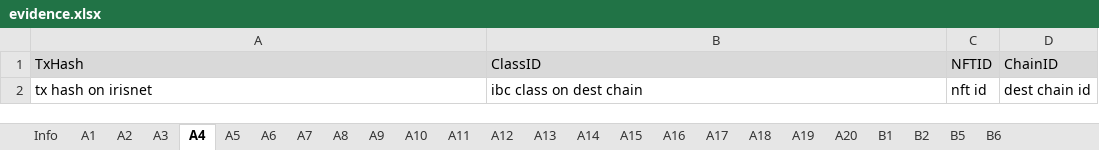
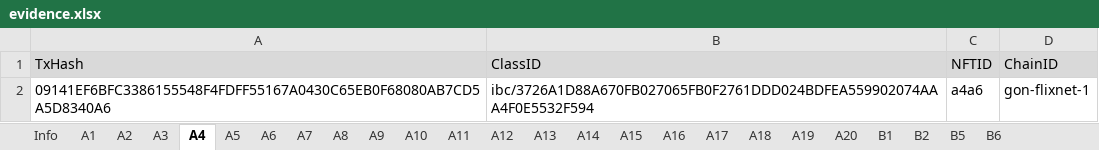
Before and after one commit to game-of-nfts/gon-evidence, an Excel workbook: mengfanjie95/evidence.xlsx, sheet A4, drawn as a sheet; values as stored, in another font and other column widths than the file's, no borders; removed rows and columns are numbered as before the commit, all else as after; the diff names each change by its address in the sheet, - before the commit and + after, or states it on an @@ line.

```diff
--- a/mengfanjie95/evidence.xlsx (sheet A4)
+++ b/mengfanjie95/evidence.xlsx (sheet A4)
-row 2: tx hash on irisnet | ibc class on dest chain | nft id | dest chain id
+row 2: 09141EF6BFC3386155548F4FDFF55167A0430C65EB0F68080AB7CD5A5D8340A6 | ibc/3726A1D88A670FB027065FB0F2761DDD024BDFEA559902074AAA4F0E5532F594 | a4a6 | gon-flixnet-1
```
Also changed, not shown: sheet A2, sheet A3, sheet A5, sheet A6, sheet A1, sheet A10, 5 more sheets.
